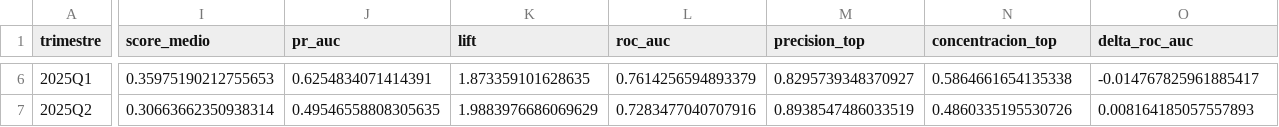
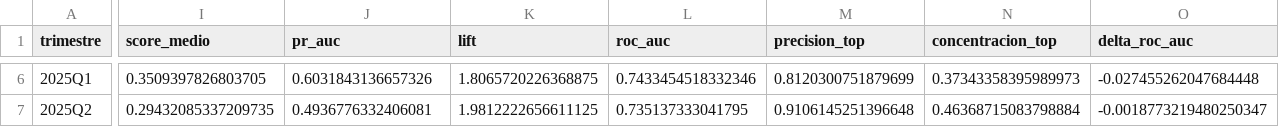
Before and after one commit to kepabonsaeafit/fundamentos-aa-2026, a CSV file: final-project/resultados/monitoreo_trimestral.csv, drawn as a sheet; only a part is shown, gaps mark what is left out; the diff covers the shown part only; the diff names each change by its address in the sheet, - before the commit and + after, or states it on an @@ line.

```diff
--- a/final-project/resultados/monitoreo_trimestral.csv
+++ b/final-project/resultados/monitoreo_trimestral.csv
-I6 (score_medio): 0.35975190212755653
+I6 (score_medio): 0.3509397826803705
-J6 (pr_auc): 0.6254834071414391
+J6 (pr_auc): 0.6031843136657326
-K6 (lift): 1.873359101628635
+K6 (lift): 1.8065720226368875
-L6 (roc_auc): 0.7614256594893379
+L6 (roc_auc): 0.7433454518332346
-M6 (precision_top): 0.8295739348370927
+M6 (precision_top): 0.8120300751879699
-N6 (concentracion_top): 0.5864661654135338
+N6 (concentracion_top): 0.37343358395989973
-O6 (delta_roc_auc): -0.014767825961885417
+O6 (delta_roc_auc): -0.027455262047684448
-I7 (score_medio): 0.30663662350938314
+I7 (score_medio): 0.29432085337209735
-J7 (pr_auc): 0.49546558808305635
+J7 (pr_auc): 0.4936776332406081
-K7 (lift): 1.9883976686069629
+K7 (lift): 1.9812222656611125
-L7 (roc_auc): 0.7283477040707916
+L7 (roc_auc): 0.735137333041795
-M7 (precision_top): 0.8938547486033519
+M7 (precision_top): 0.9106145251396648
-N7 (concentracion_top): 0.4860335195530726
+N7 (concentracion_top): 0.46368715083798884
-O7 (delta_roc_auc): 0.008164185057557893
+O7 (delta_roc_auc): -0.0018773219480250347
```
Also changed, not shown: 49 edited cells elsewhere in this file, final-project/resultados/monitoreo_mensual.csv, 3 other files.
